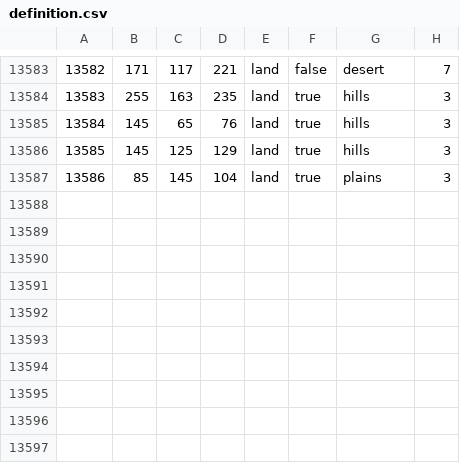
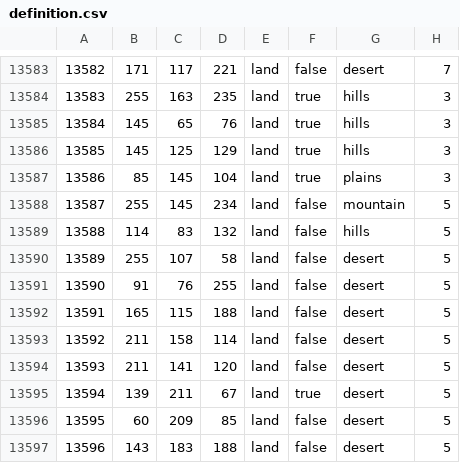
Before and after one commit to 1985mod/1985, a CSV file: map/definition.csv, drawn as a sheet; only a part is shown, gaps mark what is left out.

```diff
--- a/map/definition.csv
+++ b/map/definition.csv
@@ -13587 +13587,11 @@
 13586;85;145;104;land;true;plains;3
+13587;255;145;234;land;false;mountain;5
+13588;114;83;132;land;false;hills;5
+13589;255;107;58;land;false;desert;5
+13590;91;76;255;land;false;desert;5
+13591;165;115;188;land;false;desert;5
+13592;211;158;114;land;false;desert;5
+13593;211;141;120;land;false;desert;5
+13594;139;211;67;land;true;desert;5
+13595;60;209;85;land;false;desert;5
+13596;143;183;188;land;false;desert;5
```
Also changed, not shown: 51 other files.
